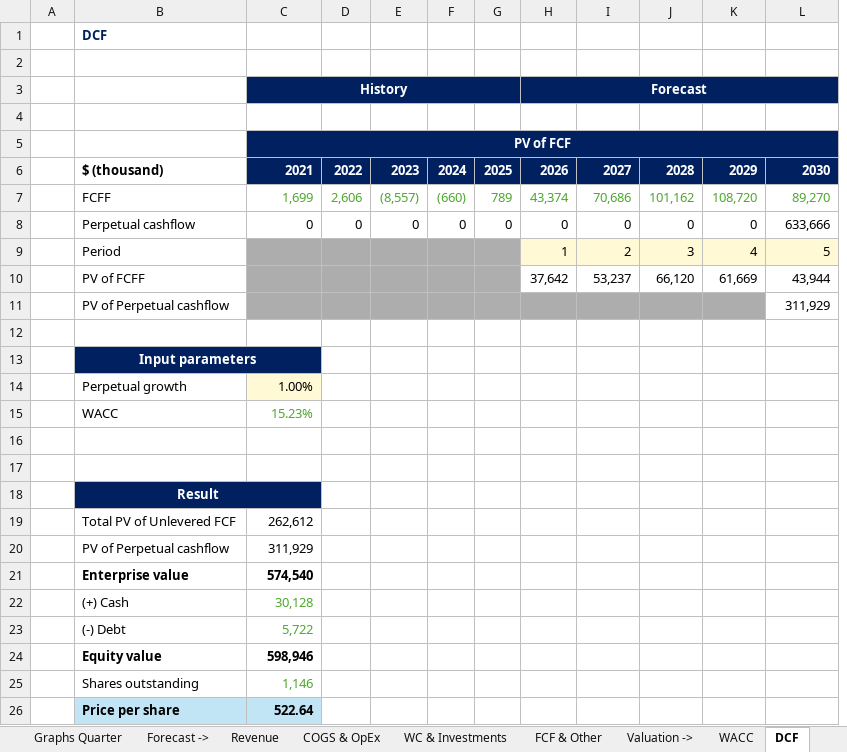
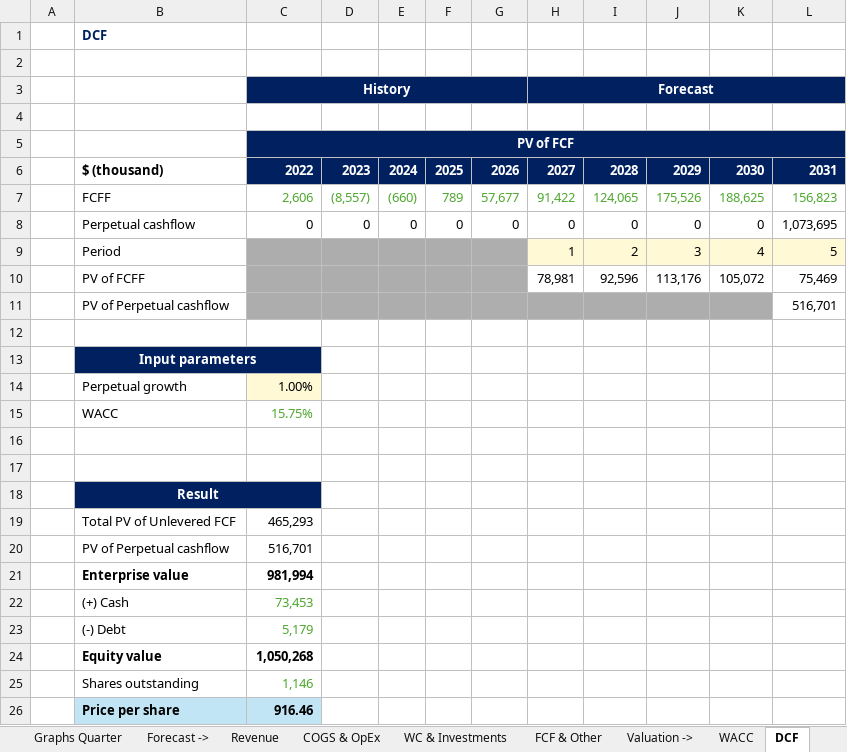
Before and after one commit to ady28/Finance-StockLists, an Excel workbook: MU.xlsx, sheet DCF, drawn as a sheet; values as stored, in another font and other column widths than the file's, no borders; removed rows and columns are numbered as before the commit, all else as after; the diff names each change by its address in the sheet, - before the commit and + after, or states it on an @@ line.

Commit message:
Fixed a bug in the formula for FCFF in the TTM column

```diff
--- a/MU.xlsx (sheet DCF)
+++ b/MU.xlsx (sheet DCF)
-column D, row 8: 0
+column G, row 8: 0
-row 6:  | $ (thousand) | 2021 | 2022 | 2023 | 2024 | 2025 | 2026 | 2027 | 2028 | 2029 | 2030
-row 7:  | FCFF | 1,699 | 2,606 | (8,557) | (660) | 789 | 43,374 | 70,686 | 101,162 | 108,720 | 89,270
+row 6:  | $ (thousand) | 2022 | 2023 | 2024 | 2025 | 2026 | 2027 | 2028 | 2029 | 2030 | 2031
+row 7:  | FCFF | 2,606 | (8,557) | (660) | 789 | 57,677 | 91,422 | 124,065 | 175,526 | 188,625 | 156,823
-L8: 633,666
+L8: 1,073,695
-row 10:  | PV of FCFF |  |  |  |  |  | 37,642 | 53,237 | 66,120 | 61,669 | 43,944
-row 11:  | PV of Perpetual cashflow |  |  |  |  |  |  |  |  |  | 311,929
+row 10:  | PV of FCFF |  |  |  |  |  | 78,981 | 92,596 | 113,176 | 105,072 | 75,469
+row 11:  | PV of Perpetual cashflow |  |  |  |  |  |  |  |  |  | 516,701
-C15 (History): 15.23%
+C15 (History): 15.75%
-C19 (History): 262,612
+C19 (History): 465,293
-C20 (History): 311,929
+C20 (History): 516,701
-C21 (History): 574,540
+C21 (History): 981,994
-C22 (History): 30,128
+C22 (History): 73,453
-C23 (History): 5,722
+C23 (History): 5,179
-C24 (History): 598,946
+C24 (History): 1,050,268
-C26 (History): 522.64
+C26 (History): 916.46
```
Also changed, not shown: sheet COGS & OpEx, sheet Multiples, sheet WC & Investments, sheet FCF & Other, sheet Quarter analysis, sheet Statement, 10 more sheets, formulas that keep their value, charts or pictures, ADSK.xlsx, DUOL.xlsx, 10 other files.
